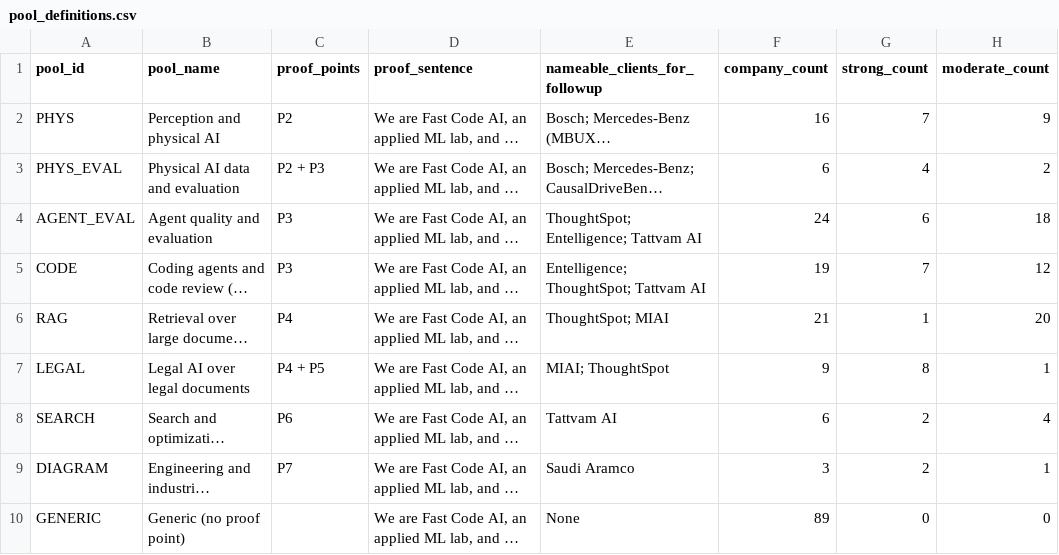
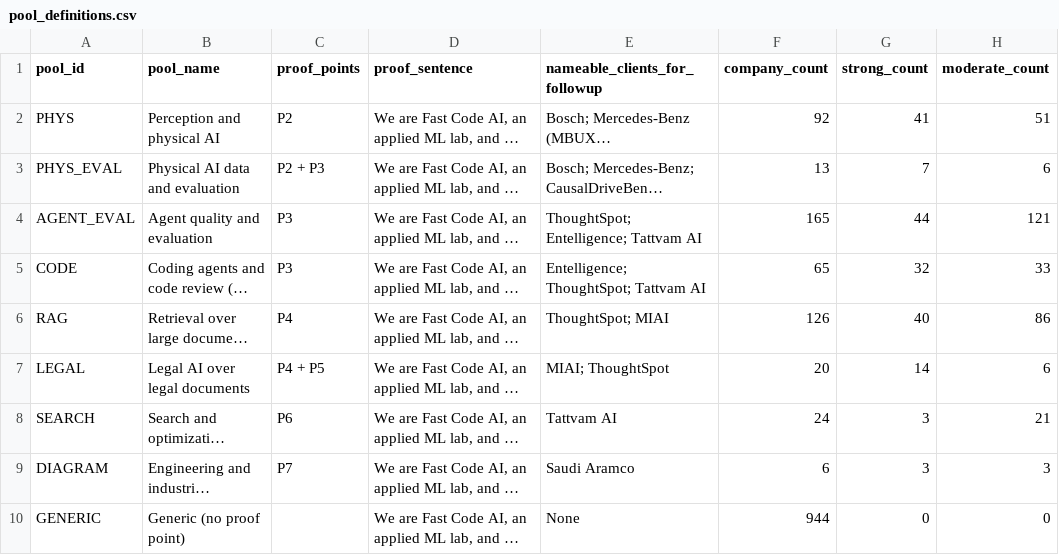
Before and after one commit to Sanjay-25/Sanjay-25, a CSV file: funding_verification/pools_v2/pool_definitions.csv, drawn as a sheet; long unchanged cells end in …; the diff names each change by its address in the sheet, - before the commit and + after, or states it on an @@ line.

```diff
--- a/funding_verification/pools_v2/pool_definitions.csv
+++ b/funding_verification/pools_v2/pool_definitions.csv
-F2 (company_count): 16
+F2 (company_count): 92
-G2 (strong_count): 7
+G2 (strong_count): 41
-H2 (moderate_count): 9
+H2 (moderate_count): 51
-F3 (company_count): 6
+F3 (company_count): 13
-G3 (strong_count): 4
+G3 (strong_count): 7
-H3 (moderate_count): 2
+H3 (moderate_count): 6
-F4 (company_count): 24
+F4 (company_count): 165
-G4 (strong_count): 6
+G4 (strong_count): 44
-H4 (moderate_count): 18
+H4 (moderate_count): 121
-F5 (company_count): 19
+F5 (company_count): 65
-G5 (strong_count): 7
+G5 (strong_count): 32
-H5 (moderate_count): 12
+H5 (moderate_count): 33
-F6 (company_count): 21
+F6 (company_count): 126
-G6 (strong_count): 1
+G6 (strong_count): 40
-H6 (moderate_count): 20
+H6 (moderate_count): 86
-F7 (company_count): 9
+F7 (company_count): 20
-G7 (strong_count): 8
+G7 (strong_count): 14
-H7 (moderate_count): 1
+H7 (moderate_count): 6
-F8 (company_count): 6
+F8 (company_count): 24
-G8:G9 (strong_count): 2
+G8:G9 (strong_count): 3
-H8 (moderate_count): 4
+H8 (moderate_count): 21
-F9 (company_count): 3
+F9 (company_count): 6
-H9 (moderate_count): 1
+H9 (moderate_count): 3
-F10 (company_count): 89
+F10 (company_count): 944
```
Also changed, not shown: funding_verification/final_5y_under_200m.csv, funding_verification/final_excluded.csv, 11 other files.
